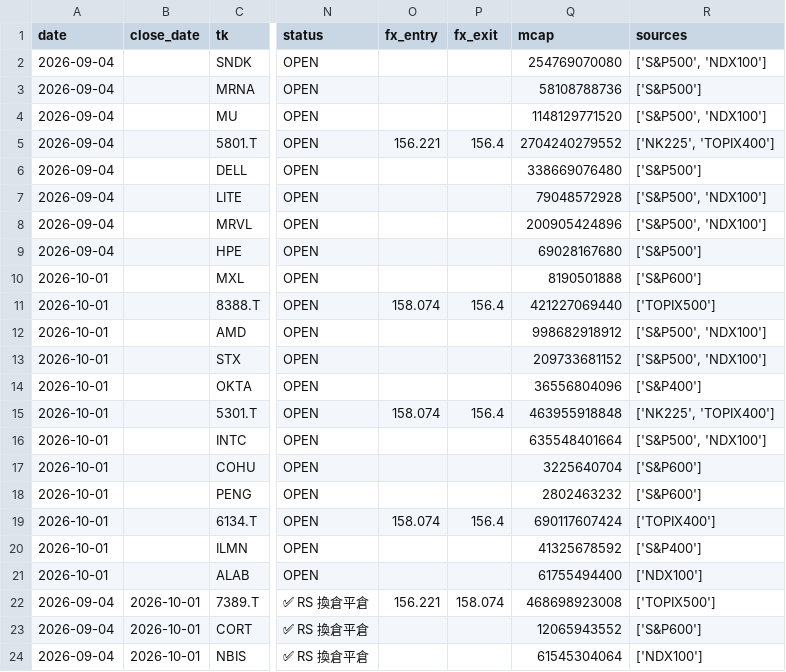
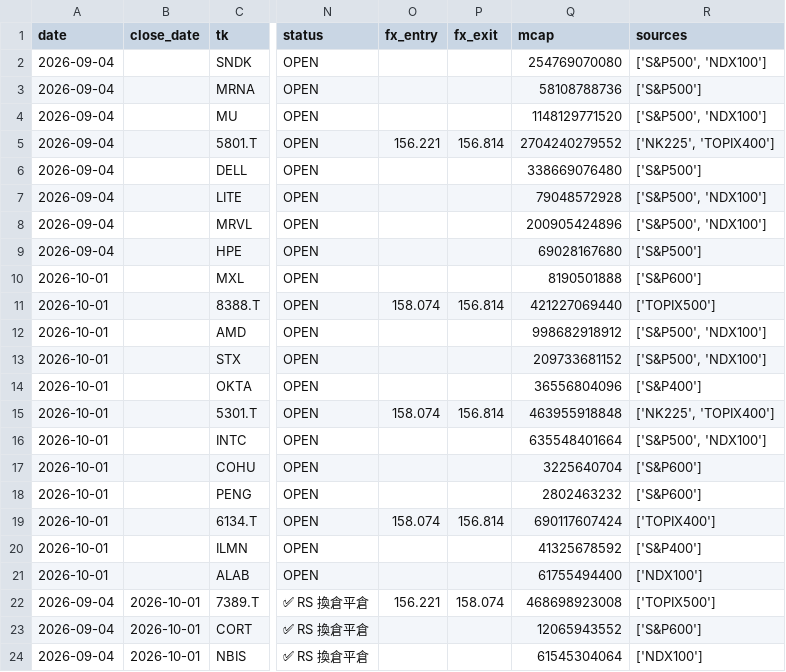
Before and after one commit to kuenkuen106-web/Quant-v3, a CSV file: docs/rs_trade_history.csv, drawn as a sheet; only a part is shown, gaps mark what is left out; the diff names each change by its address in the sheet, - before the commit and + after, or states it on an @@ line.

```diff
--- a/docs/rs_trade_history.csv
+++ b/docs/rs_trade_history.csv
-P5 (fx_exit): 156.4
+P5 (fx_exit): 156.814
-P11 (fx_exit): 156.4
+P11 (fx_exit): 156.814
-P15 (fx_exit): 156.4
+P15 (fx_exit): 156.814
-P19 (fx_exit): 156.4
+P19 (fx_exit): 156.814
```
Also changed, not shown: 2 other files.
